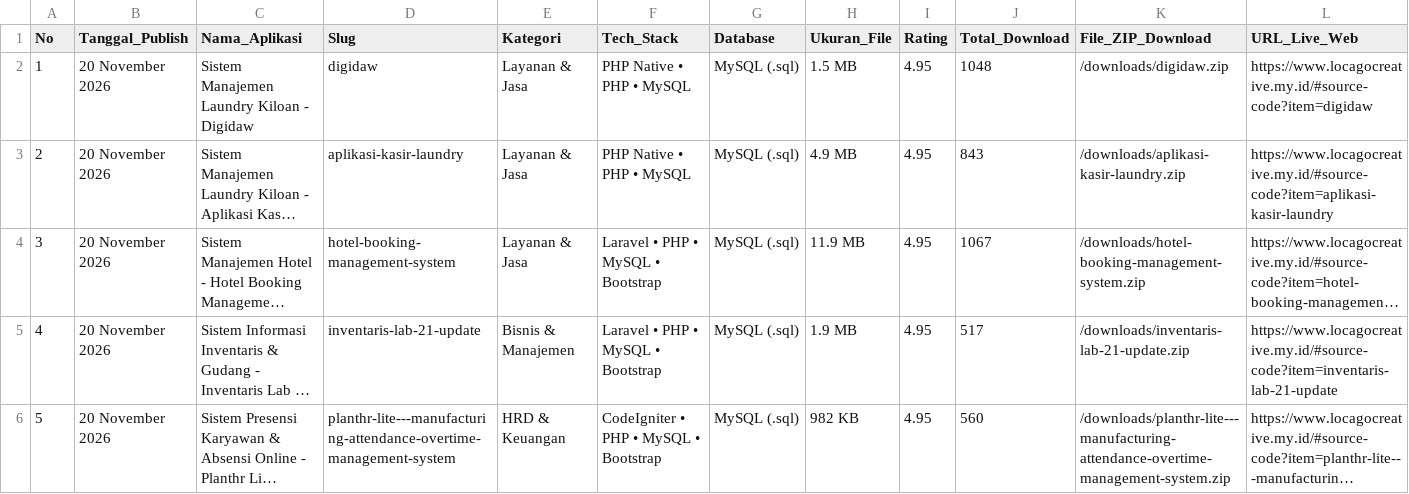
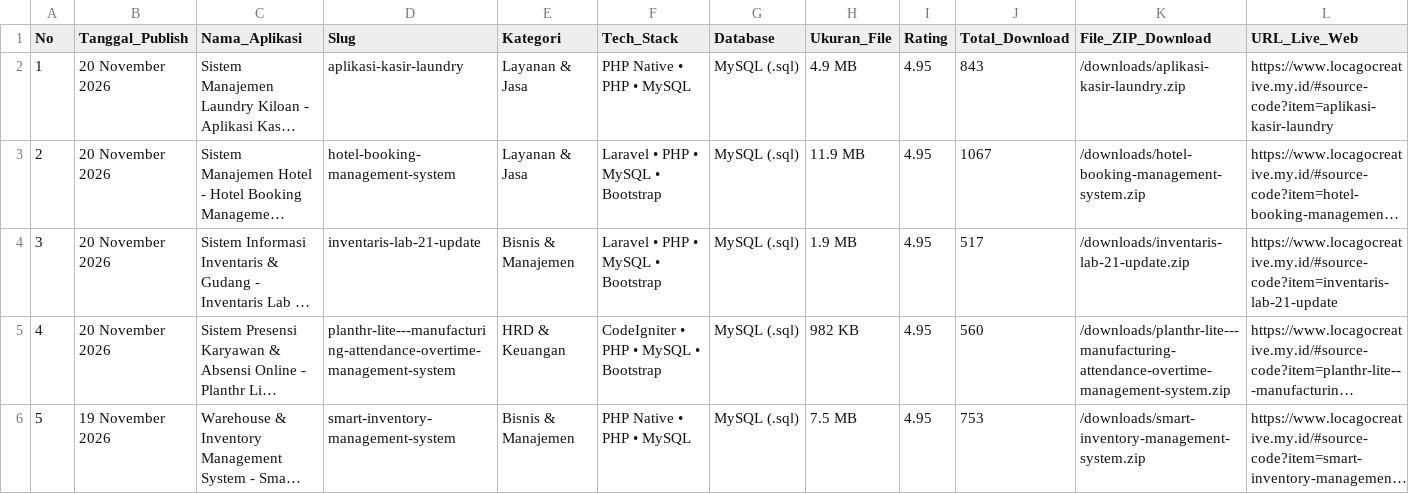
Before and after one commit to mfahmiq/LocaGo-Creative, a CSV file: public/downloads/hunted_open_source_repos.csv, drawn as a sheet; only a part is shown; the shorter side is filled out with more unchanged rows; long unchanged cells end in …; removed rows and columns are numbered as before the commit, all else as after; rows hold the shown columns only; the diff names each change by its address in the sheet, - before the commit and + after, or states it on an @@ line.

Commit message:
revert(source-code): withdraw sc-70 digidaw from hunted repos CSV (photo of a specific person in UI)

```diff
--- a/public/downloads/hunted_open_source_repos.csv
+++ b/public/downloads/hunted_open_source_repos.csv
-row 2: 1 | 20 November 2026 | Sistem Manajemen Laundry Kiloan - Digidaw | digidaw | Layanan & Jasa | PHP Native • PHP • MySQL | MySQL (.sql) | 1.5 MB | 4.95 | 1048 | /downloads/digidaw.zip | https://www.locagocreative.my.id/#source-code?item=digidaw
@@ column A (No) renumbered from row 2 down @@
```
